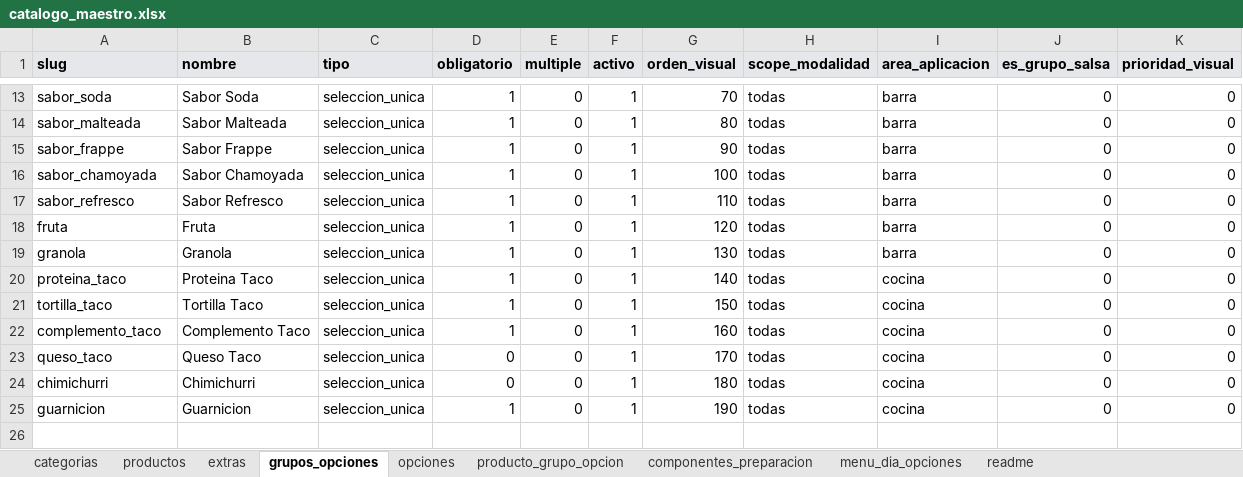
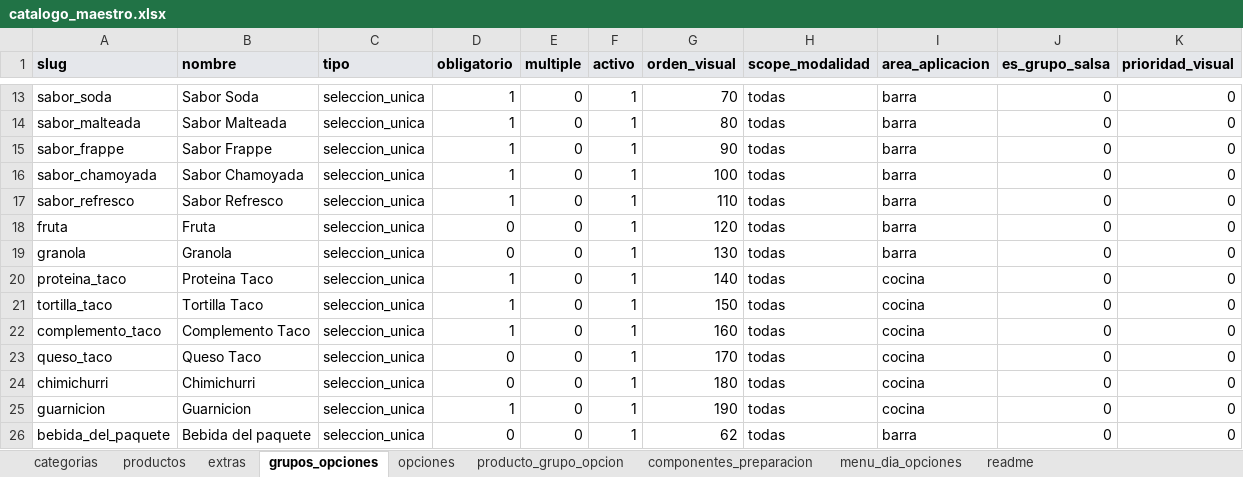
Before and after one commit to CRIMMANDE/cafeteria-pos, an Excel workbook: database/catalogos/catalogo_maestro.xlsx, sheet grupos_opciones, drawn as a sheet; only a part is shown, gaps mark what is left out; values as stored, in another font and other column widths than the file's, no borders; the diff names each change by its address in the sheet, - before the commit and + after, or states it on an @@ line.

```diff
--- a/database/catalogos/catalogo_maestro.xlsx (sheet grupos_opciones)
+++ b/database/catalogos/catalogo_maestro.xlsx (sheet grupos_opciones)
-D18:D19 (obligatorio): 1
+D18:D19 (obligatorio): 0
+row 26: bebida_del_paquete | Bebida del paquete | seleccion_unica | 0 | 0 | 1 | 62 | todas | barra | 0 | 0
```
Also changed, not shown: sheet opciones, 5 other files.
